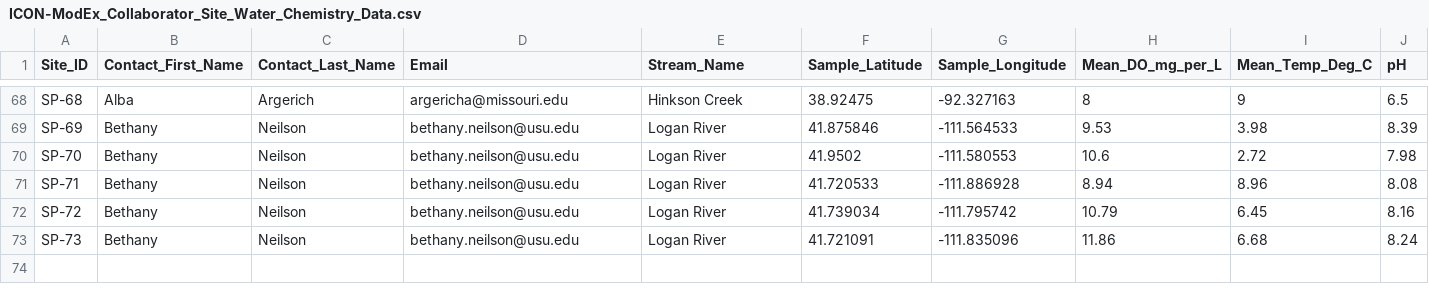
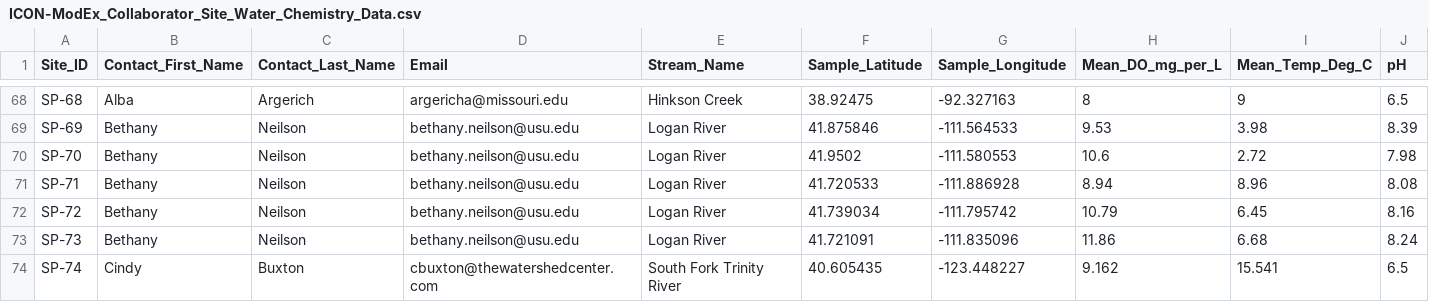
Before and after one commit to parallelworks/dynamic-learning-rivers, a CSV file: input_data/ICON-ModEx_Collaborator_Site_Water_Chemistry_Data.csv, drawn as a sheet; only a part is shown, gaps mark what is left out; the diff names each change by its address in the sheet, - before the commit and + after, or states it on an @@ line.

Commit message:
Update data for Jul-2023 ICON-ModEx

```diff
--- a/input_data/ICON-ModEx_Collaborator_Site_Water_Chemistry_Data.csv
+++ b/input_data/ICON-ModEx_Collaborator_Site_Water_Chemistry_Data.csv
+row 74: SP-74 | Cindy | Buxton | cbuxton@thewatershedcenter.com | South Fork Trinity River | 40.605435 | -123.448227 | 9.162 | 15.541 | 6.5
```
Also changed, not shown: input_data/ICON-ModEx_Sites_To_Remove.csv.
